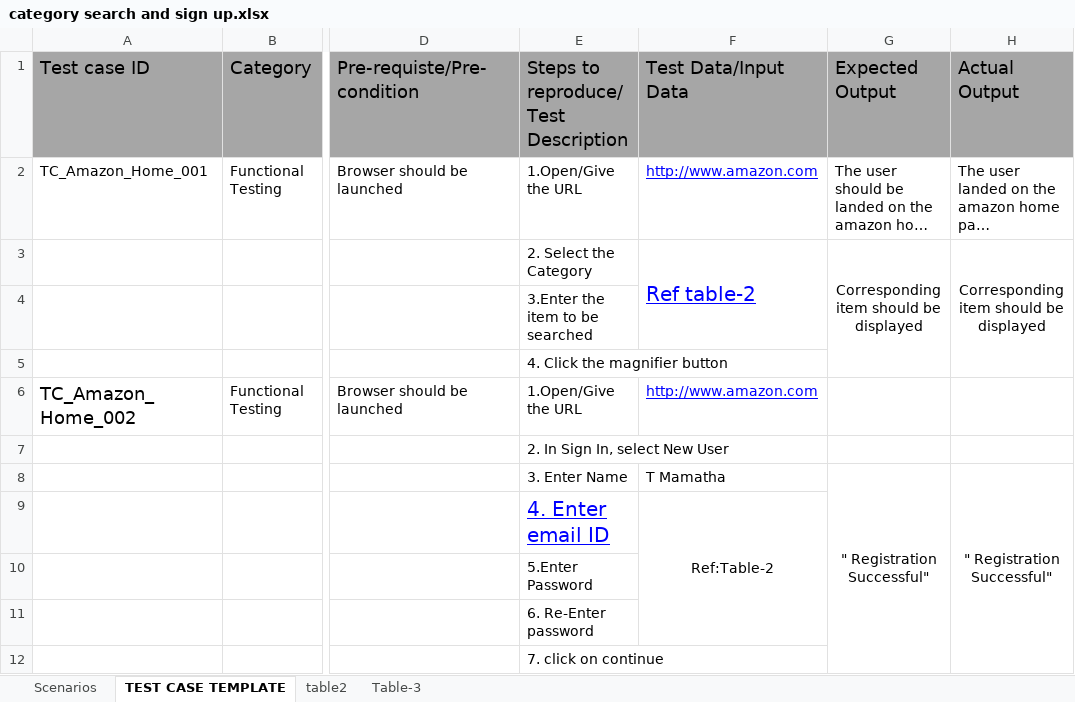
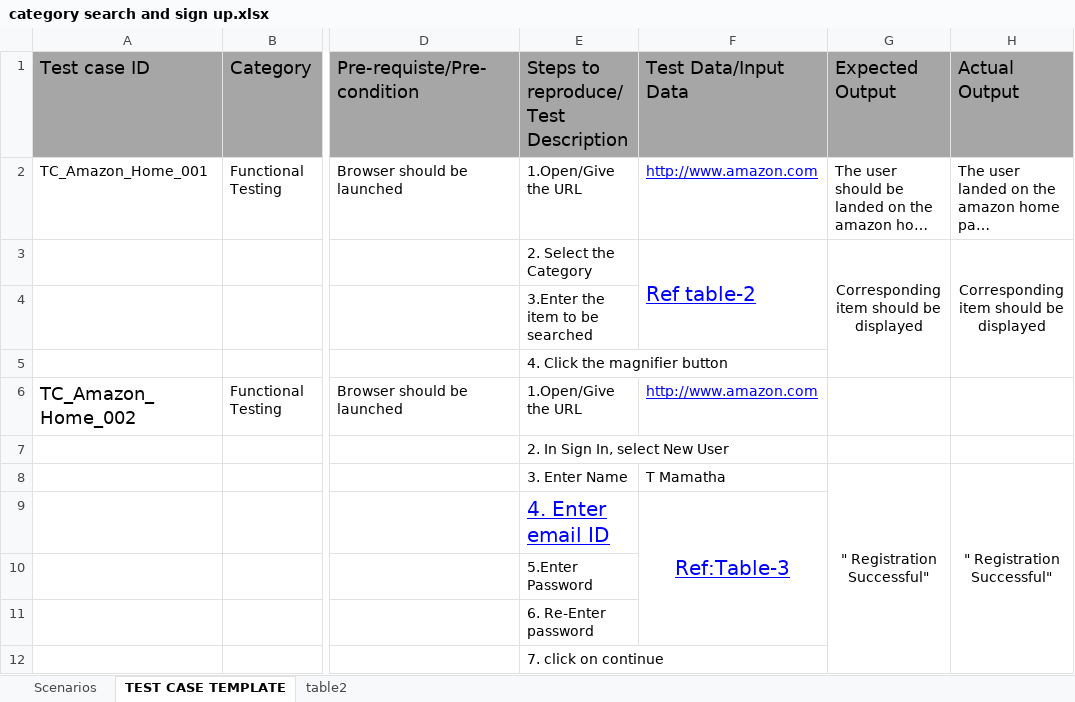
Before and after one commit to smartinternz02/SI-GuidedProject-705225-1705139060, an Excel workbook: category search and sign up.xlsx, sheet TEST CASE TEMPLATE, drawn as a sheet; only a part is shown, gaps mark what is left out; long unchanged cells end in …; values as stored, in another font and other column widths than the file's, no borders; the diff names each change by its address in the sheet, - before the commit and + after, or states it on an @@ line.

```diff
--- a/category search and sign up.xlsx (sheet TEST CASE TEMPLATE)
+++ b/category search and sign up.xlsx (sheet TEST CASE TEMPLATE)
-sheet tab: Table-3
-F9: Ref:Table-2
+F9: Ref:Table-3
@@ F9 underline: off → on, text colour: black → #0000FF, text size: larger @@
```
Also changed, not shown: 1 other file.
